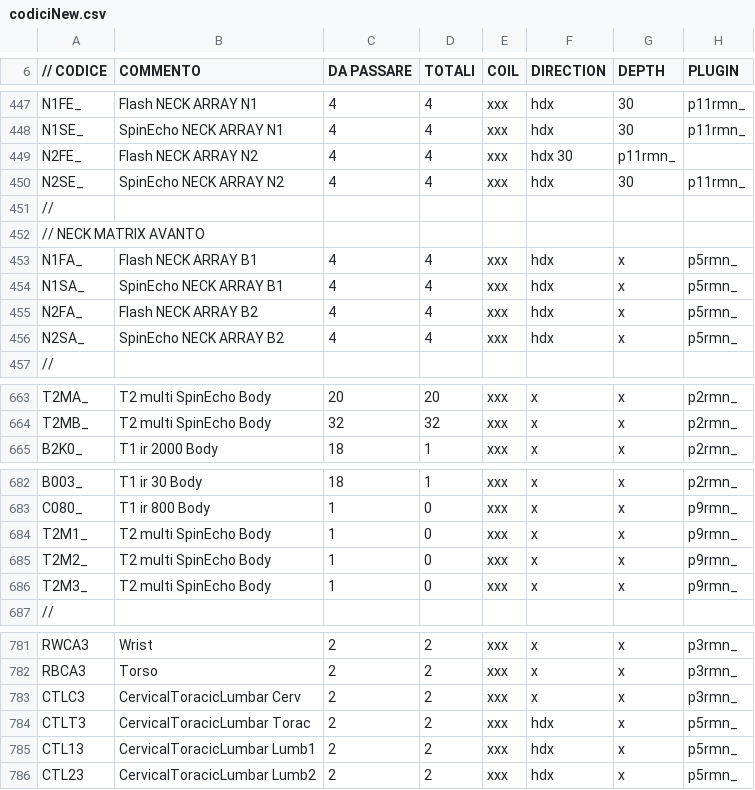
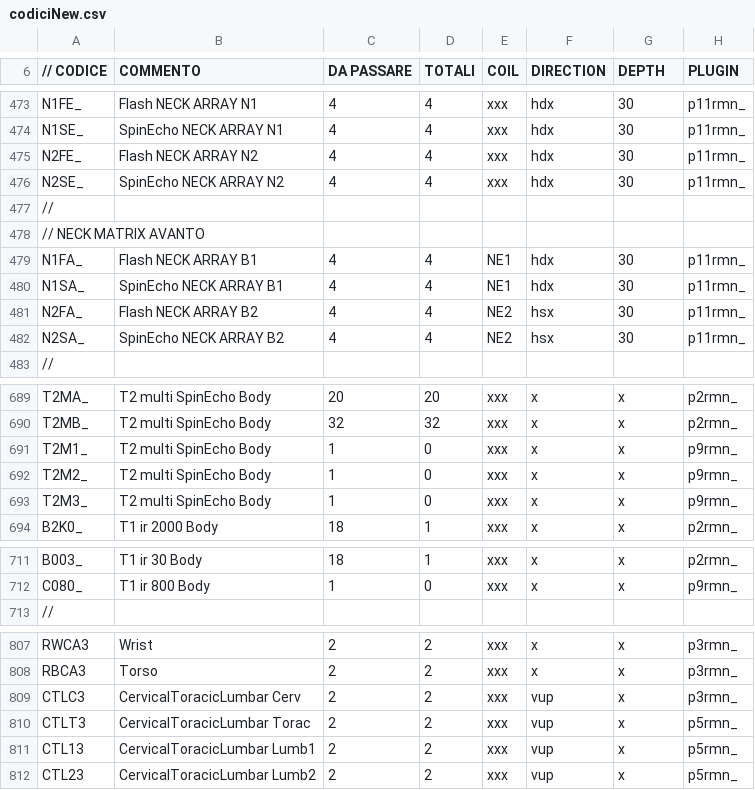
Before and after one commit to albertoduina/ControlliMensili, a CSV file: ControlliMensili/codiciNew.csv, drawn as a sheet; only a part is shown, gaps mark what is left out; the diff covers the shown part only.

```diff
--- a/ControlliMensili/codiciNew.csv
+++ b/ControlliMensili/codiciNew.csv
@@ -448,3 +474,3 @@ N1FE_;Flash NECK ARRAY N1;4;4;xxx;hdx;30;p11rmn_
 N1SE_;SpinEcho NECK ARRAY N1;4;4;xxx;hdx;30;p11rmn_
-N2FE_;Flash NECK ARRAY N2;4;4;xxx;hdx 30;p11rmn_;
+N2FE_;Flash NECK ARRAY N2;4;4;xxx;hdx ;30;p11rmn_
 N2SE_;SpinEcho NECK ARRAY N2;4;4;xxx;hdx;30;p11rmn_
@@ -452,6 +478,6 @@ N2SE_;SpinEcho NECK ARRAY N2;4;4;xxx;hdx;30;p11rmn_
 // NECK MATRIX AVANTO;;;;;;;
-N1FA_;Flash NECK ARRAY B1;4;4;xxx;hdx;x;p5rmn_
-N1SA_;SpinEcho NECK ARRAY B1;4;4;xxx;hdx;x;p5rmn_
-N2FA_;Flash NECK ARRAY B2;4;4;xxx;hdx;x;p5rmn_
-N2SA_;SpinEcho NECK ARRAY B2;4;4;xxx;hdx;x;p5rmn_
+N1FA_;Flash NECK ARRAY B1;4;4;NE1;hdx;30;p11rmn_
+N1SA_;SpinEcho NECK ARRAY B1;4;4;NE1;hdx;30;p11rmn_
+N2FA_;Flash NECK ARRAY B2;4;4;NE2;hsx;30;p11rmn_
+N2SA_;SpinEcho NECK ARRAY B2;4;4;NE2;hsx;30;p11rmn_
 //;;;;;;;
@@ -664,2 +690,5 @@ T2MA_;T2 multi SpinEcho Body;20;20;xxx;x;x;p2rmn_
 T2MB_;T2 multi SpinEcho Body;32;32;xxx;x;x;p2rmn_
+T2M1_;T2 multi SpinEcho Body;1;0;xxx;x;x;p9rmn_
+T2M2_;T2 multi SpinEcho Body;1;0;xxx;x;x;p9rmn_
+T2M3_;T2 multi SpinEcho Body;1;0;xxx;x;x;p9rmn_
 B2K0_;T1 ir 2000 Body;18;1;xxx;x;x;p2rmn_
@@ -683,5 +712,2 @@ B003_;T1 ir 30 Body;18;1;xxx;x;x;p2rmn_
 C080_;T1 ir 800 Body;1;0;xxx;x;x;p9rmn_
-T2M1_;T2 multi SpinEcho Body;1;0;xxx;x;x;p9rmn_
-T2M2_;T2 multi SpinEcho Body;1;0;xxx;x;x;p9rmn_
-T2M3_;T2 multi SpinEcho Body;1;0;xxx;x;x;p9rmn_
 //;;;;;;;
@@ -782,5 +808,5 @@ RWCA3;Wrist;2;2;xxx;x;x;p3rmn_
 RBCA3;Torso;2;2;xxx;x;x;p3rmn_
-CTLC3;CervicalToracicLumbar Cerv;2;2;xxx;x;x;p3rmn_
-CTLT3;CervicalToracicLumbar Torac;2;2;xxx;hdx;x;p5rmn_
-CTL13;CervicalToracicLumbar Lumb1;2;2;xxx;hdx;x;p5rmn_
-CTL23;CervicalToracicLumbar Lumb2;2;2;xxx;hdx;x;p5rmn_
+CTLC3;CervicalToracicLumbar Cerv;2;2;xxx;vup;x;p3rmn_
+CTLT3;CervicalToracicLumbar Torac;2;2;xxx;vup;x;p5rmn_
+CTL13;CervicalToracicLumbar Lumb1;2;2;xxx;vup;x;p5rmn_
+CTL23;CervicalToracicLumbar Lumb2;2;2;xxx;vup;x;p5rmn_
```
Also changed, not shown: 26 added rows, 4 moved rows and 1 edited cell elsewhere in this file, 12 other files.
